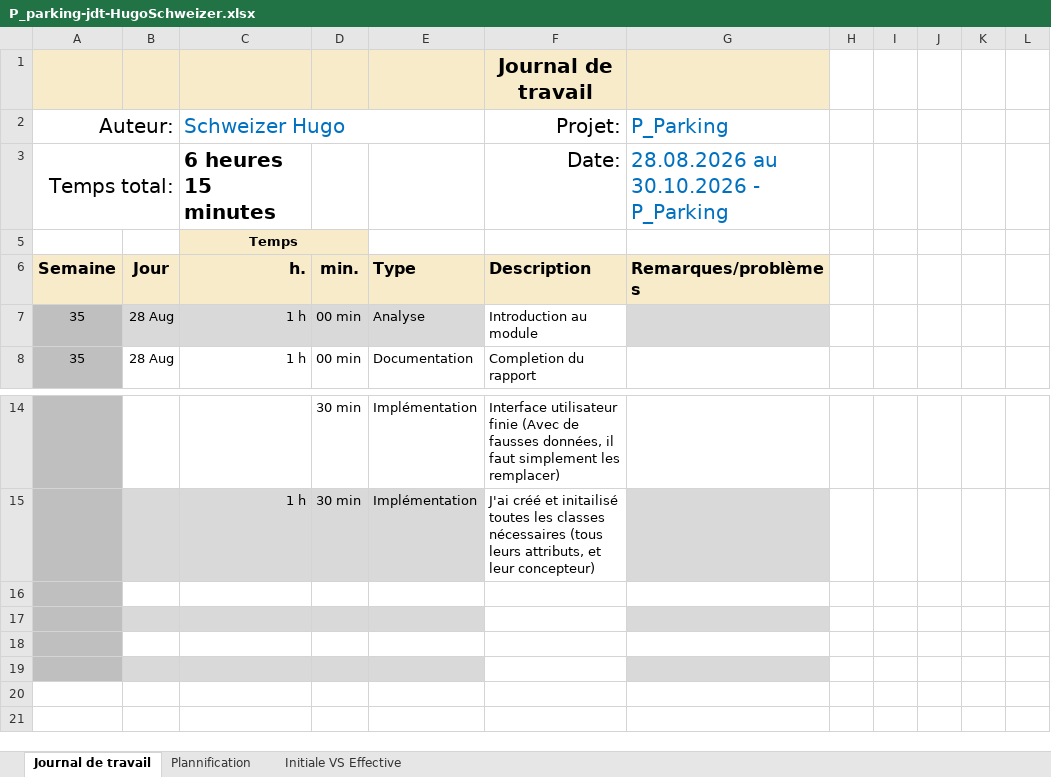
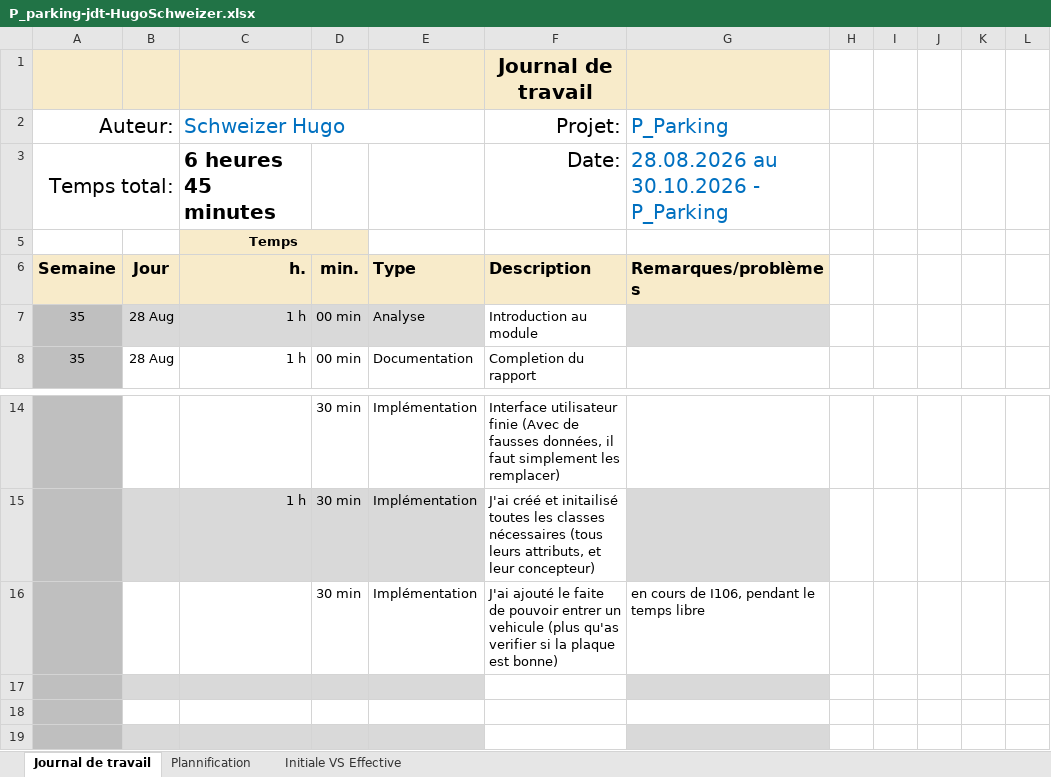
Before and after one commit to HOPPhugo/P_Parking, an Excel workbook: fichiers/P_parking-jdt-HugoSchweizer.xlsx, sheet Journal de travail, drawn as a sheet; only a part is shown, gaps mark what is left out; values as stored, in another font and other column widths than the file's, no borders; conditional formats and table styles not drawn; the diff names each change by its address in the sheet, - before the commit and + after, or states it on an @@ line.

Commit message:
feat(Entrer voiture) : on peut désormais ajouter une voiture dans le parking et l'interface se mets à jours avec le tôt de remplissage, les places occupées et les places libres, la vérification des plaques pas encore faite

```diff
--- a/fichiers/P_parking-jdt-HugoSchweizer.xlsx (sheet Journal de travail)
+++ b/fichiers/P_parking-jdt-HugoSchweizer.xlsx (sheet Journal de travail)
-C3: 6 heures 15 minutes
+C3: 6 heures 45 minutes
-row 16: (empty)
+row 16:  |  |  | 30 min | Implémentation | J'ai ajouté le faite de pouvoir entrer un vehicule (plus qu'as verifier si la plaque est bonne) | en cours de I106, pendant le temps libre
```
Also changed, not shown: sheet Plannification, hidden cells, charts or pictures, 15 other files.
